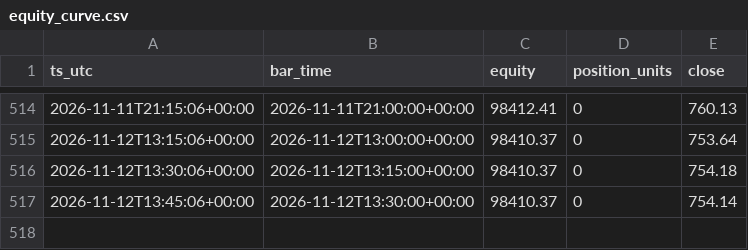
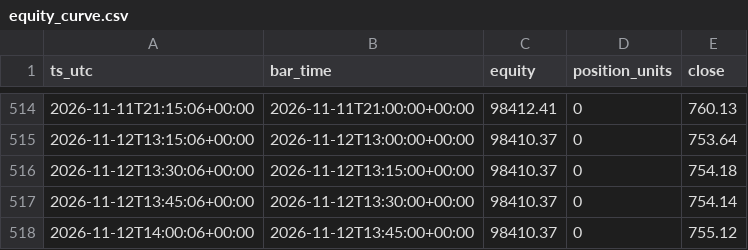
Before and after one commit to hmjag07/Quants, a CSV file: equity_curve.csv, drawn as a sheet; only a part is shown, gaps mark what is left out.

Commit message:
logs 2026-11-12 14:15 UTC

```diff
--- a/equity_curve.csv
+++ b/equity_curve.csv
@@ -517 +517,2 @@ ts_utc,bar_time,equity,position_units,close
 2026-11-12T13:45:06+00:00,2026-11-12T13:30:00+00:00,98410.37,0,754.14
+2026-11-12T14:00:06+00:00,2026-11-12T13:45:00+00:00,98410.37,0,755.12
```
